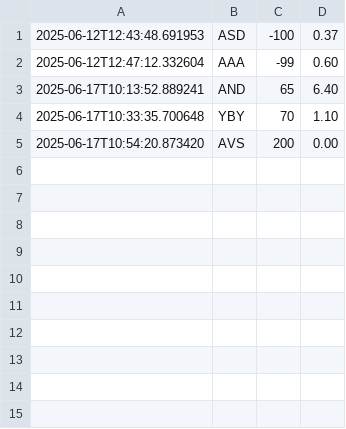
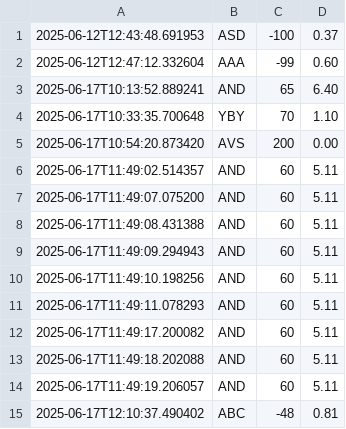
Before and after one commit to andreagaspari/csc-coding-ai, a CSV file: quiz/scores.csv, drawn as a sheet; the diff names each change by its address in the sheet, - before the commit and + after, or states it on an @@ line.

Commit message:
Aggiunta il supporto per l'interfaccia Streamlit nel quiz, inclusa la gestione delle domande, punteggi e timer. Aggiornata la documentazione e i requisiti.

```diff
--- a/quiz/scores.csv
+++ b/quiz/scores.csv
+row 6: 2025-06-17T11:49:02.514357 | AND | 60 | 5.11
+row 7: 2025-06-17T11:49:07.075200 | AND | 60 | 5.11
+row 8: 2025-06-17T11:49:08.431388 | AND | 60 | 5.11
+row 9: 2025-06-17T11:49:09.294943 | AND | 60 | 5.11
+row 10: 2025-06-17T11:49:10.198256 | AND | 60 | 5.11
+row 11: 2025-06-17T11:49:11.078293 | AND | 60 | 5.11
+row 12: 2025-06-17T11:49:17.200082 | AND | 60 | 5.11
+row 13: 2025-06-17T11:49:18.202088 | AND | 60 | 5.11
+row 14: 2025-06-17T11:49:19.206057 | AND | 60 | 5.11
+row 15: 2025-06-17T12:10:37.490402 | ABC | -48 | 0.81
```
Also changed, not shown: 6 other files.
